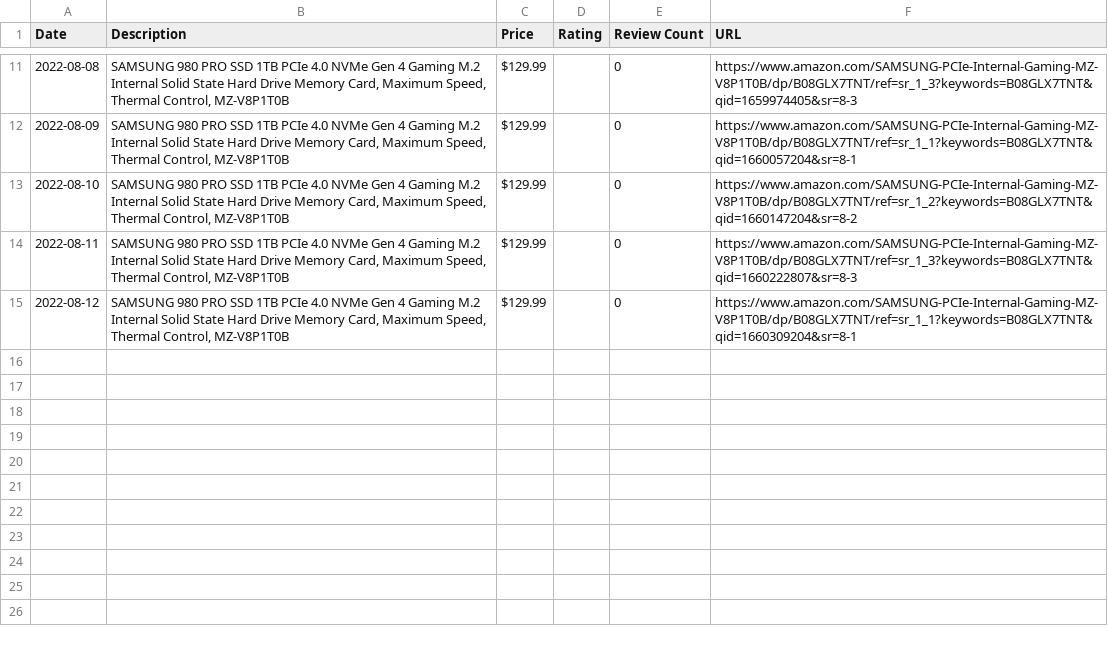
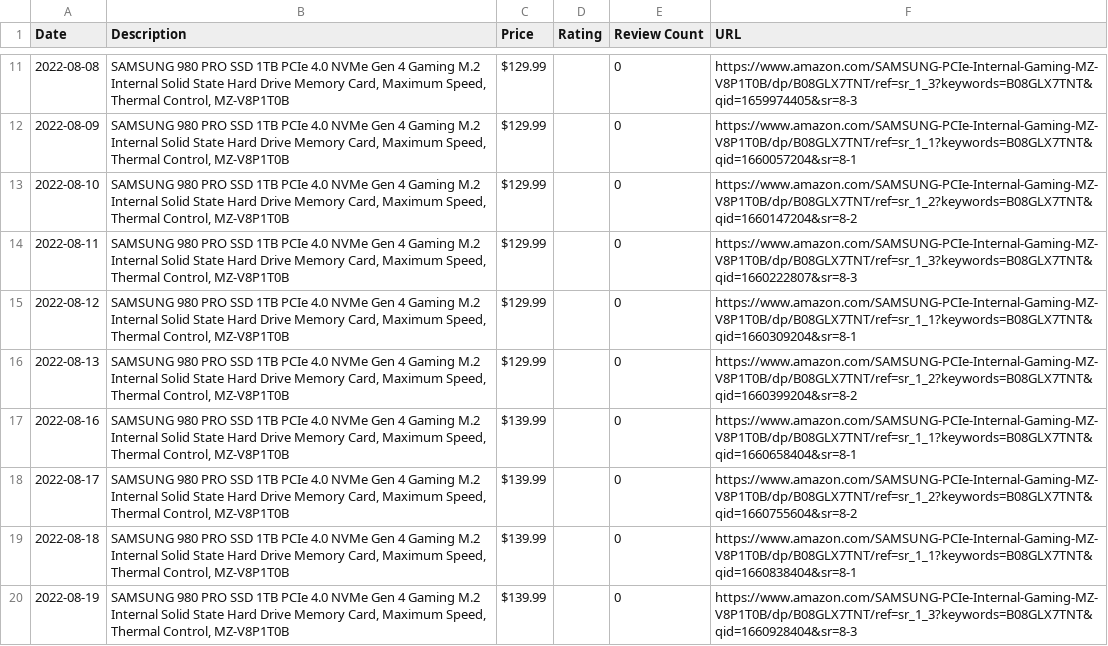
Before and after one commit to centuryhopper/AmazonPriceTrackerTool, a CSV file: CSVFiles/samsung_980_pro_1tb_nvme_ssd_multithread.csv, drawn as a sheet; only a part is shown, gaps mark what is left out.

```diff
--- a/CSVFiles/samsung_980_pro_1tb_nvme_ssd_multithread.csv
+++ b/CSVFiles/samsung_980_pro_1tb_nvme_ssd_multithread.csv
@@ -15 +15,6 @@ Date,Description,Price,Rating,Review Count,URL
 2022-08-12,"SAMSUNG 980 PRO SSD 1TB PCIe 4.0 NVMe Gen 4 Gaming M.2 Internal Solid State Hard Drive Memory Card, Maximum Speed, Thermal Control, MZ-V8P1T0B",$129.99,,0,https://www.amazon.com/SAMSUNG-PCIe-Internal-Gaming-MZ-V8P1T0B/dp/B08GLX7TNT/ref=sr_1_1?keywords=B08GLX7TNT&qid=1660309204&sr=8-1
+2022-08-13,"SAMSUNG 980 PRO SSD 1TB PCIe 4.0 NVMe Gen 4 Gaming M.2 Internal Solid State Hard Drive Memory Card, Maximum Speed, Thermal Control, MZ-V8P1T0B",$129.99,,0,https://www.amazon.com/SAMSUNG-PCIe-Internal-Gaming-MZ-V8P1T0B/dp/B08GLX7TNT/ref=sr_1_2?keywords=B08GLX7TNT&qid=1660399204&sr=8-2
+2022-08-16,"SAMSUNG 980 PRO SSD 1TB PCIe 4.0 NVMe Gen 4 Gaming M.2 Internal Solid State Hard Drive Memory Card, Maximum Speed, Thermal Control, MZ-V8P1T0B",$139.99,,0,https://www.amazon.com/SAMSUNG-PCIe-Internal-Gaming-MZ-V8P1T0B/dp/B08GLX7TNT/ref=sr_1_1?keywords=B08GLX7TNT&qid=1660658404&sr=8-1
+2022-08-17,"SAMSUNG 980 PRO SSD 1TB PCIe 4.0 NVMe Gen 4 Gaming M.2 Internal Solid State Hard Drive Memory Card, Maximum Speed, Thermal Control, MZ-V8P1T0B",$139.99,,0,https://www.amazon.com/SAMSUNG-PCIe-Internal-Gaming-MZ-V8P1T0B/dp/B08GLX7TNT/ref=sr_1_2?keywords=B08GLX7TNT&qid=1660755604&sr=8-2
+2022-08-18,"SAMSUNG 980 PRO SSD 1TB PCIe 4.0 NVMe Gen 4 Gaming M.2 Internal Solid State Hard Drive Memory Card, Maximum Speed, Thermal Control, MZ-V8P1T0B",$139.99,,0,https://www.amazon.com/SAMSUNG-PCIe-Internal-Gaming-MZ-V8P1T0B/dp/B08GLX7TNT/ref=sr_1_1?keywords=B08GLX7TNT&qid=1660838404&sr=8-1
+2022-08-19,"SAMSUNG 980 PRO SSD 1TB PCIe 4.0 NVMe Gen 4 Gaming M.2 Internal Solid State Hard Drive Memory Card, Maximum Speed, Thermal Control, MZ-V8P1T0B",$139.99,,0,https://www.amazon.com/SAMSUNG-PCIe-Internal-Gaming-MZ-V8P1T0B/dp/B08GLX7TNT/ref=sr_1_3?keywords=B08GLX7TNT&qid=1660928404&sr=8-3
```
Also changed, not shown: CSVFiles/levoit_air_filters_multithread.csv, CSVFiles/qnap_network_drive_multithread.csv, 1 other file.
